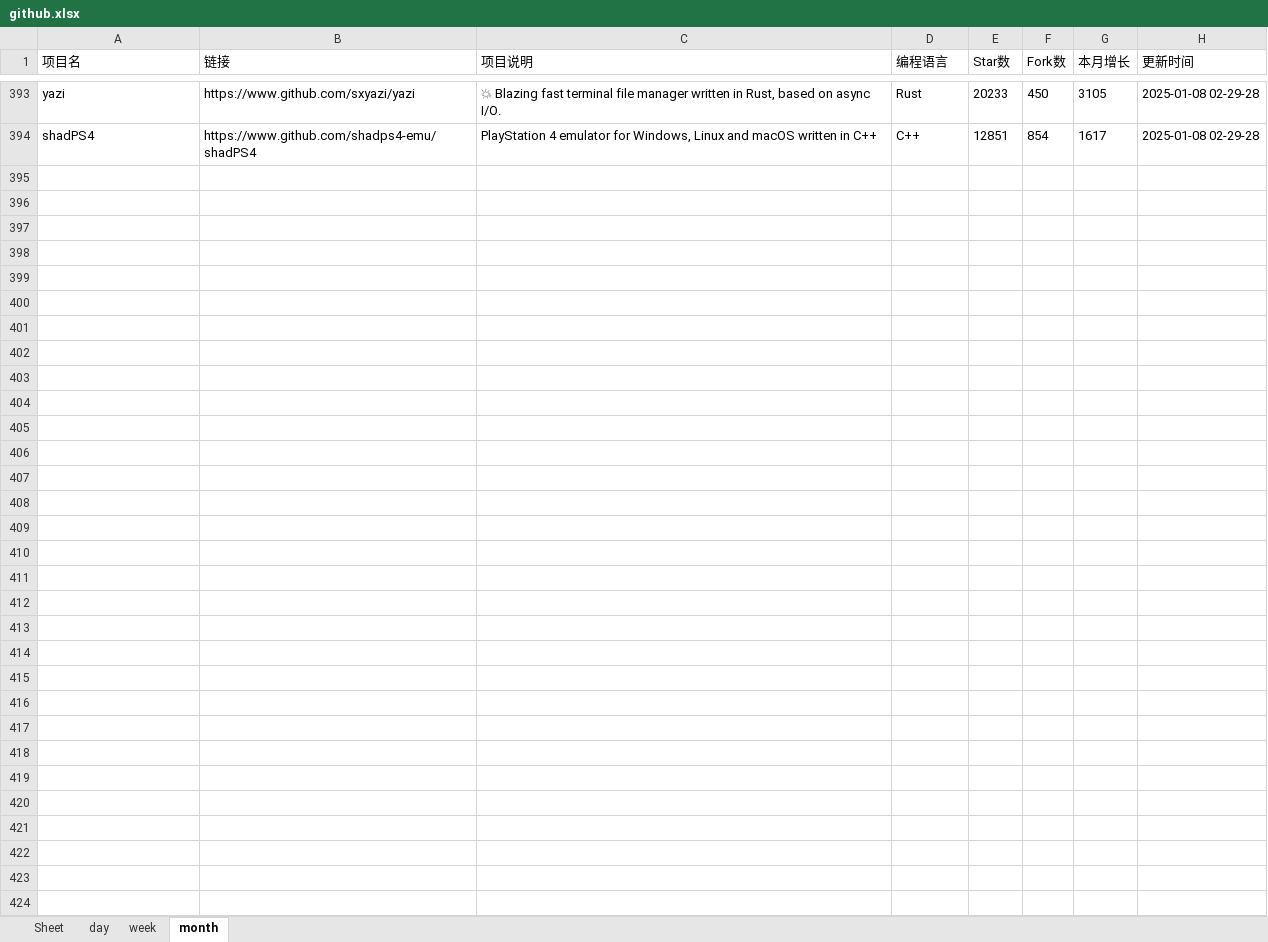
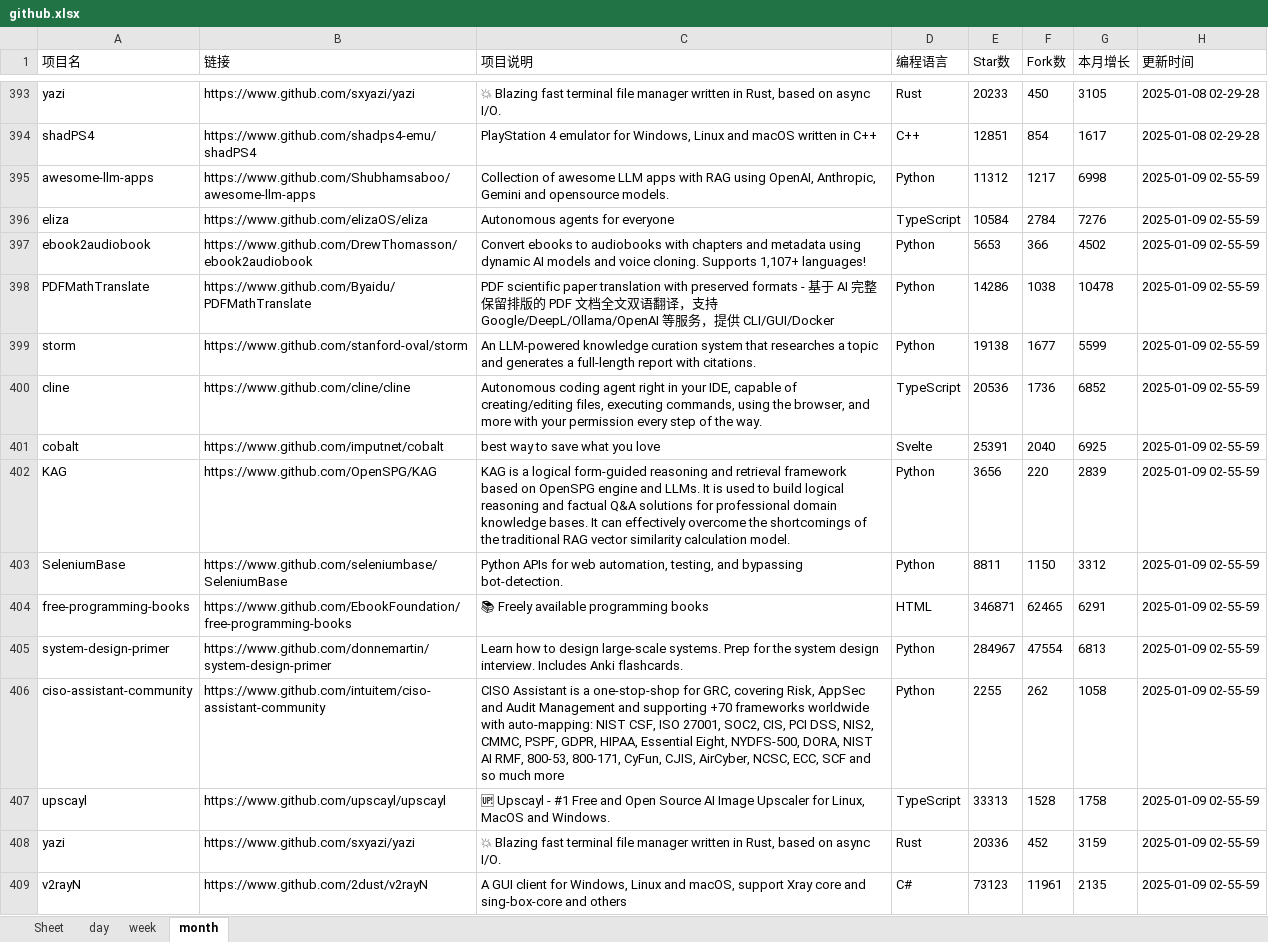
Before and after one commit to WHG555/github-today-repositories, an Excel workbook: github.xlsx, sheet month, drawn as a sheet; only a part is shown, gaps mark what is left out; values as stored, in another font and other column widths than the file's, no borders; the diff names each change by its address in the sheet, - before the commit and + after, or states it on an @@ line.

```diff
--- a/github.xlsx (sheet month)
+++ b/github.xlsx (sheet month)
+row 395: awesome-llm-apps | https://www.github.com/Shubhamsaboo/awesome-llm-apps | Collection of awesome LLM apps with RAG using OpenAI, Anthropic, Gemini and opensource models. | Python | 11312 | 1217 | 6998 | 2025-01-09 02-55-59
+row 396: eliza | https://www.github.com/elizaOS/eliza | Autonomous agents for everyone | TypeScript | 10584 | 2784 | 7276 | 2025-01-09 02-55-59
+row 397: ebook2audiobook | https://www.github.com/DrewThomasson/ebook2audiobook | Convert ebooks to audiobooks with chapters and metadata using dynamic AI models and voice cloning. Supports 1,107+ languages! | Python | 5653 | 366 | 4502 | 2025-01-09 02-55-59
+row 398: PDFMathTranslate | https://www.github.com/Byaidu/PDFMathTranslate | PDF scientific paper translation with preserved formats - 基于 AI 完整保留排版的 PDF 文档全文双语翻译，支持 Google/DeepL/Ollama/OpenAI 等服务，提供 CLI/GUI/Docker | Python | 14286 | 1038 | 10478 | 2025-01-09 02-55-59
+row 399: storm | https://www.github.com/stanford-oval/storm | An LLM-powered knowledge curation system that researches a topic and generates a full-length report with citations. | Python | 19138 | 1677 | 5599 | 2025-01-09 02-55-59
+row 400: cline | https://www.github.com/cline/cline | Autonomous coding agent right in your IDE, capable of creating/editing files, executing commands, using the browser, and more with your permission every step of the way. | TypeScript | 20536 | 1736 | 6852 | 2025-01-09 02-55-59
+row 401: cobalt | https://www.github.com/imputnet/cobalt | best way to save what you love | Svelte | 25391 | 2040 | 6925 | 2025-01-09 02-55-59
+row 402: KAG | https://www.github.com/OpenSPG/KAG | KAG is a logical form-guided reasoning and retrieval framework based on OpenSPG engine and LLMs. It is used to build logical reasoning and factual Q&A solutions for professional domain knowledge bases. It can effectively overcome the shortcomings of the traditional RAG vector similarity calculation model. | Python | 3656 | 220 | 2839 | 2025-01-09 02-55-59
+row 403: SeleniumBase | https://www.github.com/seleniumbase/SeleniumBase | Python APIs for web automation, testing, and bypassing bot-detection. | Python | 8811 | 1150 | 3312 | 2025-01-09 02-55-59
+row 404: free-programming-books | https://www.github.com/EbookFoundation/free-programming-books | 📚 Freely available programming books | HTML | 346871 | 62465 | 6291 | 2025-01-09 02-55-59
+row 405: system-design-primer | https://www.github.com/donnemartin/system-design-primer | Learn how to design large-scale systems. Prep for the system design interview. Includes Anki flashcards. | Python | 284967 | 47554 | 6813 | 2025-01-09 02-55-59
+row 406: ciso-assistant-community | https://www.github.com/intuitem/ciso-assistant-community | CISO Assistant is a one-stop-shop for GRC, covering Risk, AppSec and Audit Management and supporting +70 frameworks worldwide with auto-mapping: NIST CSF, ISO 27001, SOC2, CIS, PCI DSS, NIS2, CMMC, PSPF, GDPR, HIPAA, Essential Eight, NYDFS-500, DORA, NIST AI RMF, 800-53, 800-171, CyFun, CJIS, AirCyber, NCSC, ECC, SCF and so much more | Python | 2255 | 262 | 1058 | 2025-01-09 02-55-59
+row 407: upscayl | https://www.github.com/upscayl/upscayl | 🆙 Upscayl - #1 Free and Open Source AI Image Upscaler for Linux, MacOS and Windows. | TypeScript | 33313 | 1528 | 1758 | 2025-01-09 02-55-59
+row 408: yazi | https://www.github.com/sxyazi/yazi | 💥 Blazing fast terminal file manager written in Rust, based on async I/O. | Rust | 20336 | 452 | 3159 | 2025-01-09 02-55-59
+row 409: v2rayN | https://www.github.com/2dust/v2rayN | A GUI client for Windows, Linux and macOS, support Xray core and sing-box-core and others | C# | 73123 | 11961 | 2135 | 2025-01-09 02-55-59
```
Also changed, not shown: sheet week, sheet day.
